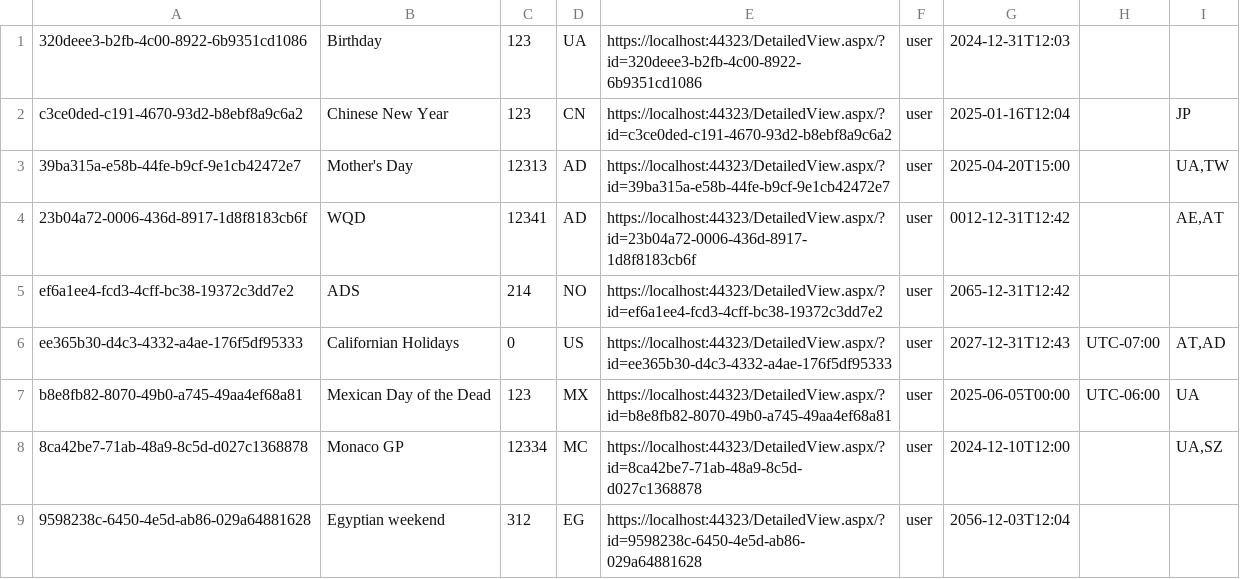
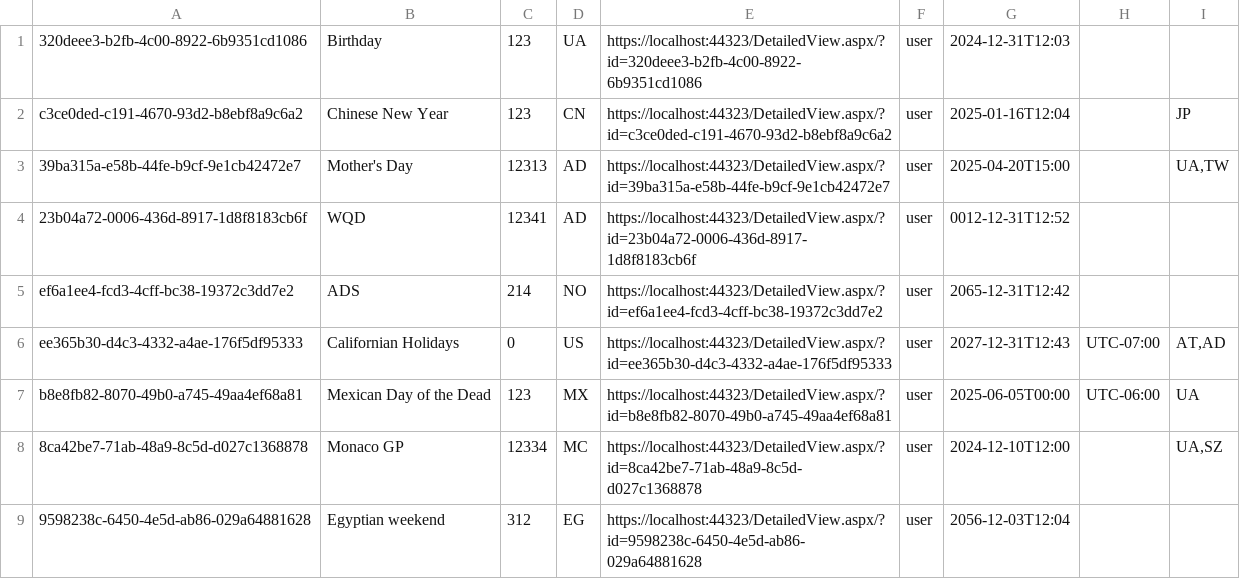
Before and after one commit to Zimodrok/TechPractice, a CSV file: TechPractice/EventData.csv, drawn as a sheet.

```diff
--- a/TechPractice/EventData.csv
+++ b/TechPractice/EventData.csv
@@ -3,3 +3,3 @@ c3ce0ded-c191-4670-93d2-b8ebf8a9c6a2;Chinese New Year;123;CN;https://localhost:4
 39ba315a-e58b-44fe-b9cf-9e1cb42472e7;Mother's Day;12313;AD;https://localhost:44323/DetailedView.aspx/?id=39ba315a-e58b-44fe-b9cf-9e1cb42472e7;user;2025-04-20T15:00;;UA,TW
-23b04a72-0006-436d-8917-1d8f8183cb6f;WQD;12341;AD;https://localhost:44323/DetailedView.aspx/?id=23b04a72-0006-436d-8917-1d8f8183cb6f;user;0012-12-31T12:42;;AE,AT
+23b04a72-0006-436d-8917-1d8f8183cb6f;WQD;12341;AD;https://localhost:44323/DetailedView.aspx/?id=23b04a72-0006-436d-8917-1d8f8183cb6f;user;0012-12-31T12:52
 ef6a1ee4-fcd3-4cff-bc38-19372c3dd7e2;ADS;214;NO;https://localhost:44323/DetailedView.aspx/?id=ef6a1ee4-fcd3-4cff-bc38-19372c3dd7e2;user;2065-12-31T12:42;;
```
Also changed, not shown: 3 other files.
